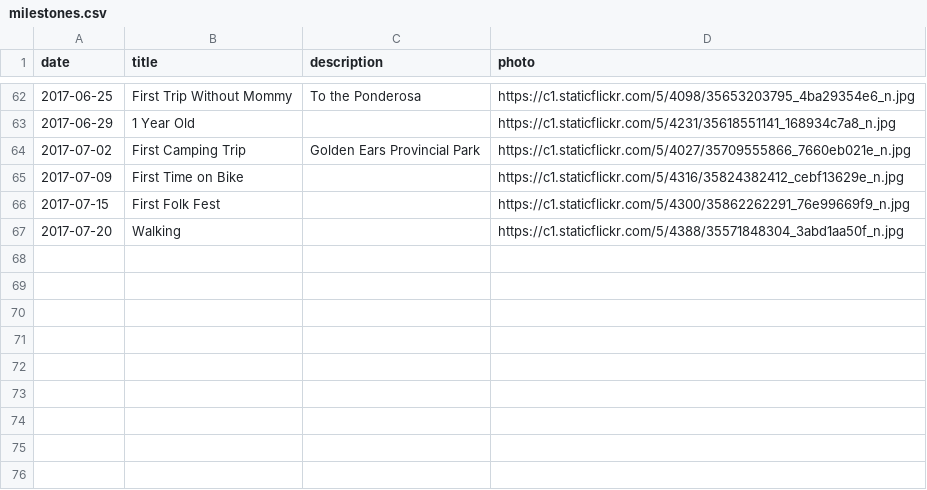
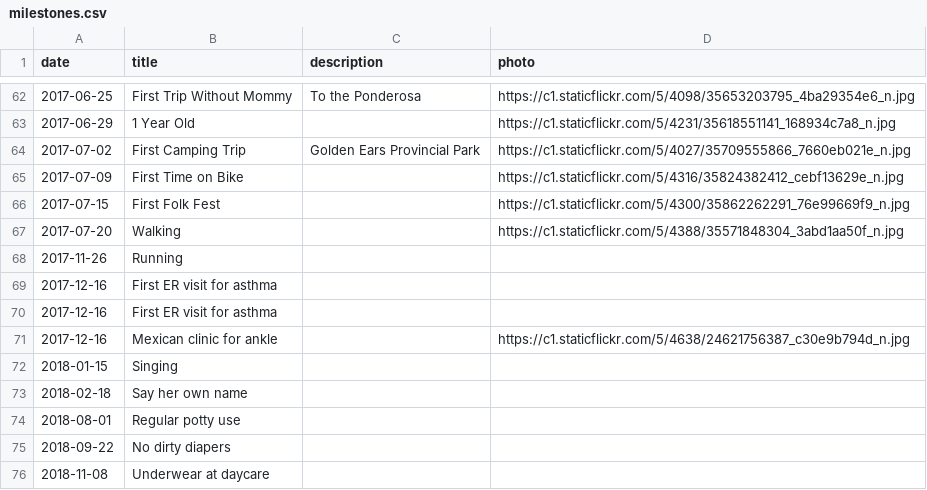
Before and after one commit to canadianveggie/astrid, a CSV file: _data/milestones.csv, drawn as a sheet; only a part is shown, gaps mark what is left out; the diff names each change by its address in the sheet, - before the commit and + after, or states it on an @@ line.

```diff
--- a/_data/milestones.csv
+++ b/_data/milestones.csv
+row 68: 2017-11-26 | Running
+row 69: 2017-12-16 | First ER visit for asthma
+row 70: 2017-12-16 | First ER visit for asthma
+row 71: 2017-12-16 | Mexican clinic for ankle |  | https://c1.staticflickr.com/5/4638/24621756387_c30e9b794d_n.jpg
+row 72: 2018-01-15 | Singing
+row 73: 2018-02-18 | Say her own name
+row 74: 2018-08-01 | Regular potty use
+row 75: 2018-09-22 | No dirty diapers
+row 76: 2018-11-08 | Underwear at daycare
```
Also changed, not shown: _data/growths.csv, _data/teeths.csv, 5 other files.
